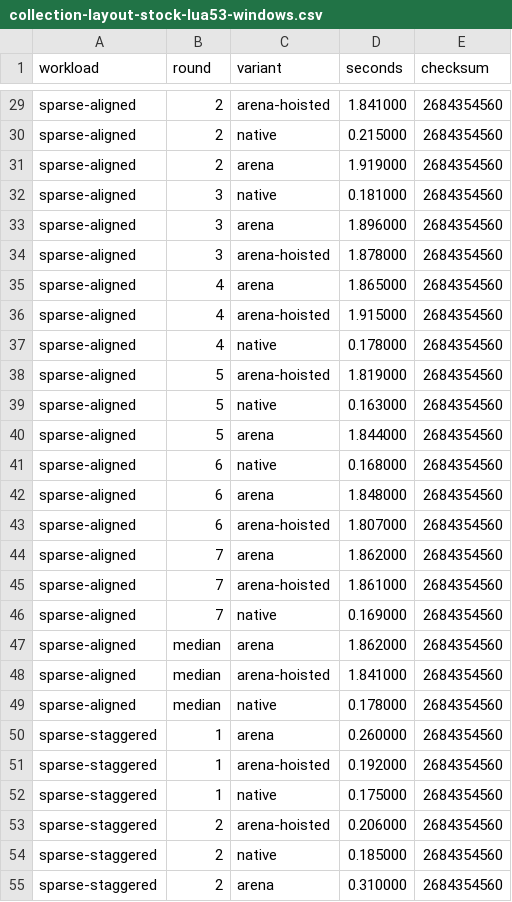
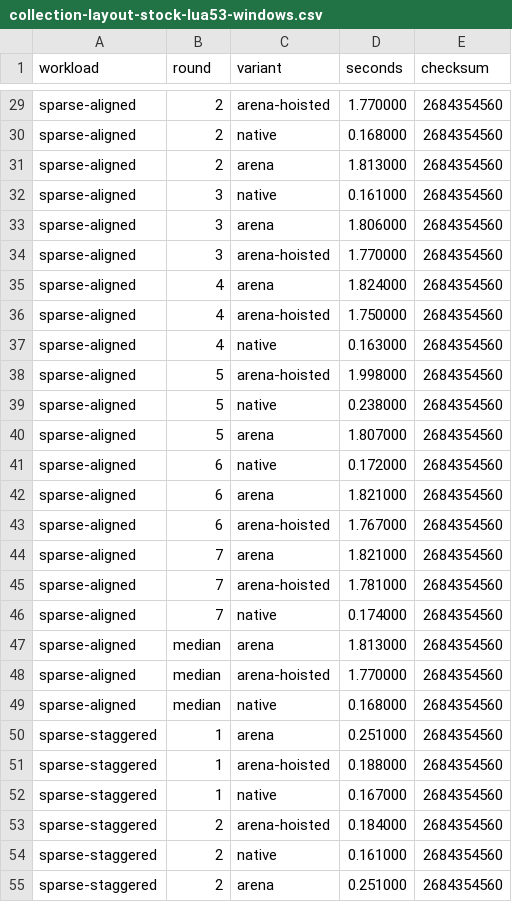
Before and after one commit to wurstscript/WurstScript, a CSV file: docs/profiling/lua-opportunities/collection-layout-stock-lua53-windows.csv, drawn as a sheet; only a part is shown, gaps mark what is left out; the diff covers the shown part only; the diff names each change by its address in the sheet, - before the commit and + after, or states it on an @@ line.

```diff
--- a/docs/profiling/lua-opportunities/collection-layout-stock-lua53-windows.csv
+++ b/docs/profiling/lua-opportunities/collection-layout-stock-lua53-windows.csv
-D29 (seconds): 1.841000
+D29 (seconds): 1.770000
-D30 (seconds): 0.215000
+D30 (seconds): 0.168000
-D31 (seconds): 1.919000
+D31 (seconds): 1.813000
-D32 (seconds): 0.181000
+D32 (seconds): 0.161000
-D33 (seconds): 1.896000
+D33 (seconds): 1.806000
-D34 (seconds): 1.878000
+D34 (seconds): 1.770000
-D35 (seconds): 1.865000
+D35 (seconds): 1.824000
-D36 (seconds): 1.915000
+D36 (seconds): 1.750000
-D37 (seconds): 0.178000
+D37 (seconds): 0.163000
-D38 (seconds): 1.819000
+D38 (seconds): 1.998000
-D39 (seconds): 0.163000
+D39 (seconds): 0.238000
-D40 (seconds): 1.844000
+D40 (seconds): 1.807000
-D41 (seconds): 0.168000
+D41 (seconds): 0.172000
-D42 (seconds): 1.848000
+D42 (seconds): 1.821000
-D43 (seconds): 1.807000
+D43 (seconds): 1.767000
-D44 (seconds): 1.862000
+D44 (seconds): 1.821000
-D45 (seconds): 1.861000
+D45 (seconds): 1.781000
-D46 (seconds): 0.169000
+D46 (seconds): 0.174000
-D47 (seconds): 1.862000
+D47 (seconds): 1.813000
-D48 (seconds): 1.841000
+D48 (seconds): 1.770000
-D49 (seconds): 0.178000
+D49 (seconds): 0.168000
-D50 (seconds): 0.260000
+D50 (seconds): 0.251000
-D51 (seconds): 0.192000
+D51 (seconds): 0.188000
-D52 (seconds): 0.175000
+D52 (seconds): 0.167000
-D53 (seconds): 0.206000
+D53 (seconds): 0.184000
-D54 (seconds): 0.185000
+D54 (seconds): 0.161000
-D55 (seconds): 0.310000
+D55 (seconds): 0.251000
```
Also changed, not shown: 85 edited cells elsewhere in this file, 3 other files.
